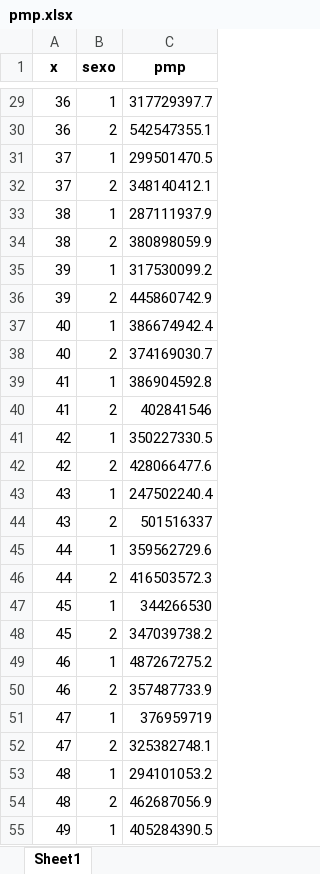
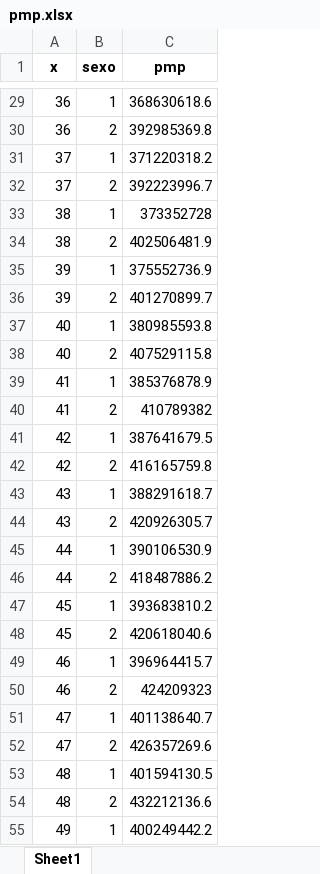
Before and after one commit to bluke7ide/Proyecto_Contingencias_II, an Excel workbook: res/pmp.xlsx, sheet Sheet1, drawn as a sheet; only a part is shown, gaps mark what is left out; values as stored, in another font and other column widths than the file's, no borders; the diff covers the shown part only; the diff names each change by its address in the sheet, - before the commit and + after, or states it on an @@ line.

```diff
--- a/res/pmp.xlsx (sheet Sheet1)
+++ b/res/pmp.xlsx (sheet Sheet1)
-C29 (pmp): 317729397.7
+C29 (pmp): 368630618.6
-C30 (pmp): 542547355.1
+C30 (pmp): 392985369.8
-C31 (pmp): 299501470.5
+C31 (pmp): 371220318.2
-C32 (pmp): 348140412.1
+C32 (pmp): 392223996.7
-C33 (pmp): 287111937.9
+C33 (pmp): 373352728
-C34 (pmp): 380898059.9
+C34 (pmp): 402506481.9
-C35 (pmp): 317530099.2
+C35 (pmp): 375552736.9
-C36 (pmp): 445860742.9
+C36 (pmp): 401270899.7
-C37 (pmp): 386674942.4
+C37 (pmp): 380985593.8
-C38 (pmp): 374169030.7
+C38 (pmp): 407529115.8
-C39 (pmp): 386904592.8
+C39 (pmp): 385376878.9
-C40 (pmp): 402841546
+C40 (pmp): 410789382
-C41 (pmp): 350227330.5
+C41 (pmp): 387641679.5
-C42 (pmp): 428066477.6
+C42 (pmp): 416165759.8
-C43 (pmp): 247502240.4
+C43 (pmp): 388291618.7
-C44 (pmp): 501516337
+C44 (pmp): 420926305.7
-C45 (pmp): 359562729.6
+C45 (pmp): 390106530.9
-C46 (pmp): 416503572.3
+C46 (pmp): 418487886.2
-C47 (pmp): 344266530
+C47 (pmp): 393683810.2
-C48 (pmp): 347039738.2
+C48 (pmp): 420618040.6
-C49 (pmp): 487267275.2
+C49 (pmp): 396964415.7
-C50 (pmp): 357487733.9
+C50 (pmp): 424209323
-C51 (pmp): 376959719
+C51 (pmp): 401138640.7
-C52 (pmp): 325382748.1
+C52 (pmp): 426357269.6
-C53 (pmp): 294101053.2
+C53 (pmp): 401594130.5
-C54 (pmp): 462687056.9
+C54 (pmp): 432212136.6
-C55 (pmp): 405284390.5
+C55 (pmp): 400249442.2
```
Also changed, not shown: 62 edited cells elsewhere in this sheet, res/primas_est.xlsx, 8 other files.
